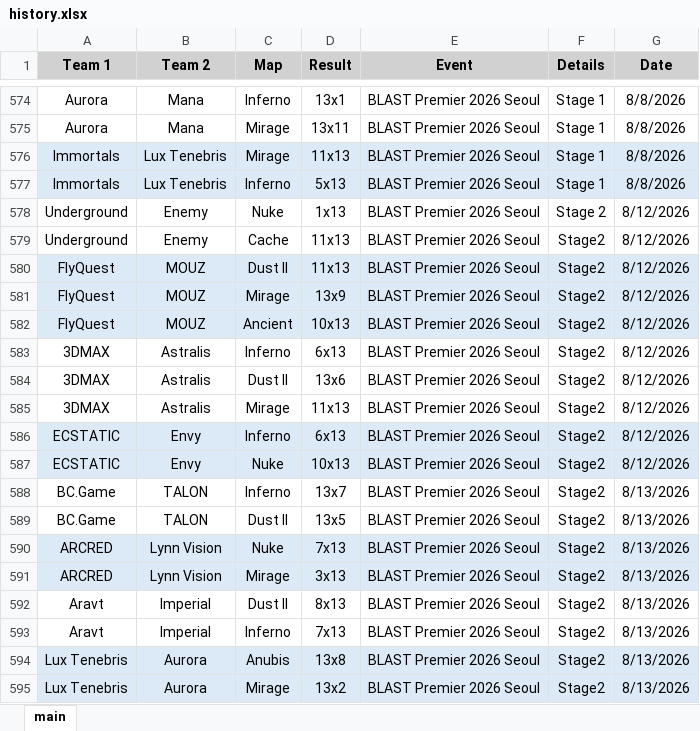
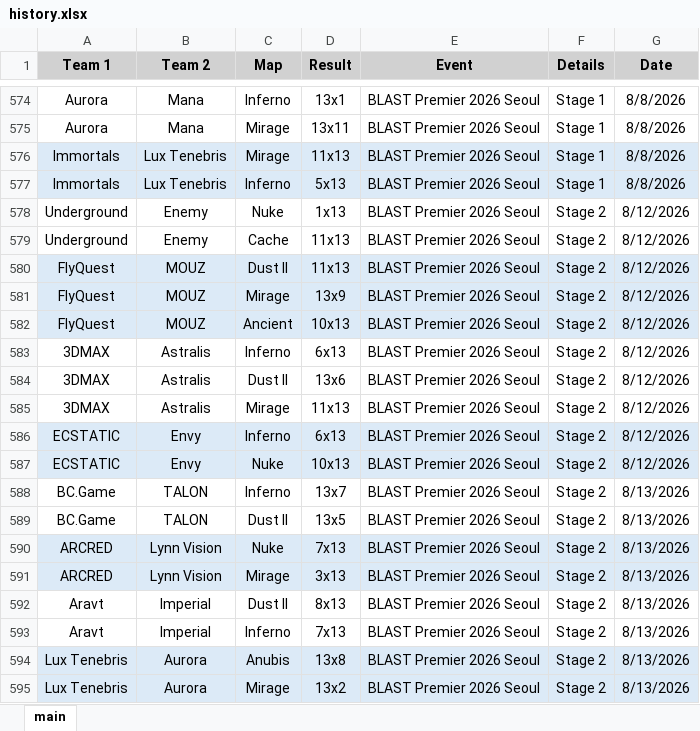
Before and after one commit to ravengone/ck-tools, an Excel workbook: file/history.xlsx, sheet main, drawn as a sheet; only a part is shown, gaps mark what is left out; values as stored, in another font and other column widths than the file's, no borders; the diff names each change by its address in the sheet, - before the commit and + after, or states it on an @@ line.

Commit message:
Fixed a new bug

```diff
--- a/file/history.xlsx (sheet main)
+++ b/file/history.xlsx (sheet main)
-F579:F595 (Details): Stage2
+F579:F595 (Details): Stage 2
```
